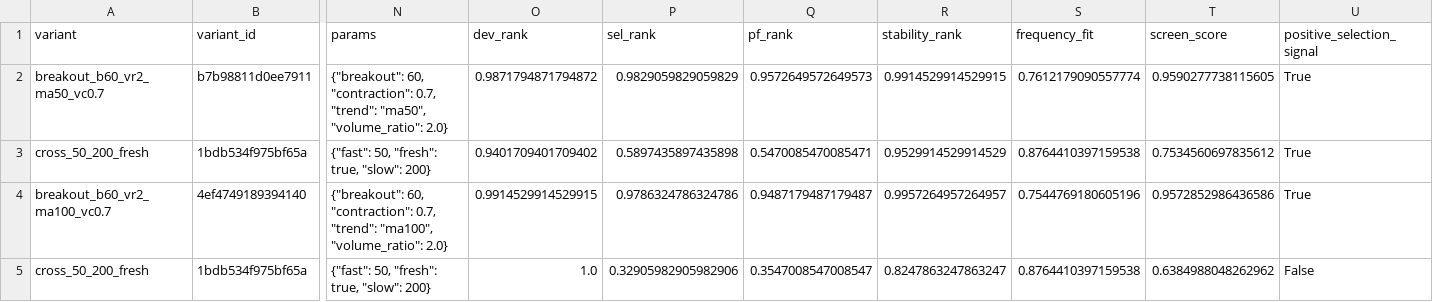
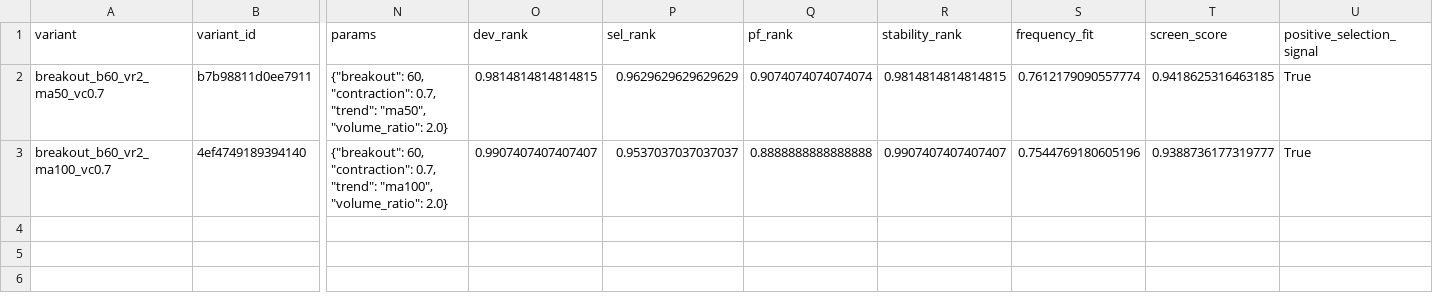
Before and after one commit to newbiezzzzz/leverage-system, a CSV file: research/results/strategy_lab_selection.csv, drawn as a sheet; only a part is shown, gaps mark what is left out; removed rows and columns are numbered as before the commit, all else as after; rows hold the shown columns only; the diff names each change by its address in the sheet, - before the commit and + after, or states it on an @@ line.

```diff
--- a/research/results/strategy_lab_selection.csv
+++ b/research/results/strategy_lab_selection.csv
-O2 (dev_rank): 0.9871794871794872
+O2 (dev_rank): 0.9814814814814815
-P2 (sel_rank): 0.9829059829059829
+P2 (sel_rank): 0.9629629629629629
-Q2 (pf_rank): 0.9572649572649573
+Q2 (pf_rank): 0.9074074074074074
-R2 (stability_rank): 0.9914529914529915
+R2 (stability_rank): 0.9814814814814815
-T2 (screen_score): 0.9590277738115605
+T2 (screen_score): 0.9418625316463185
-row 3: cross_50_200_fresh | 1bdb534f975bf65a | {"fast": 50, "fresh": true, "slow": 200} | 0.9401709401709402 | 0.5897435897435898 | 0.5470085470085471 | 0.9529914529914529 | 0.8764410397159538 | 0.7534560697835612 | True
-O3 (dev_rank): 0.9914529914529915
+O3 (dev_rank): 0.9907407407407407
-P3 (sel_rank): 0.9786324786324786
+P3 (sel_rank): 0.9537037037037037
-Q3 (pf_rank): 0.9487179487179487
+Q3 (pf_rank): 0.8888888888888888
-R3 (stability_rank): 0.9957264957264957
+R3 (stability_rank): 0.9907407407407407
-T3 (screen_score): 0.9572852986436586
+T3 (screen_score): 0.9388736177319777
-row 5: cross_50_200_fresh | 1bdb534f975bf65a | {"fast": 50, "fresh": true, "slow": 200} | 1.0 | 0.32905982905982906 | 0.3547008547008547 | 0.8247863247863247 | 0.8764410397159538 | 0.6384988048262962 | False
```
Also changed, not shown: research/results/failure_signatures.csv, 19 other files.
